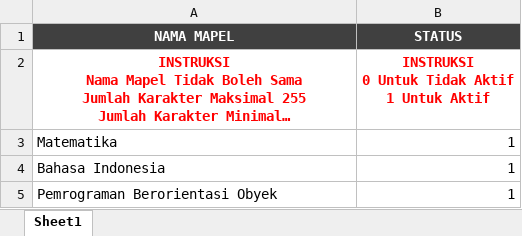
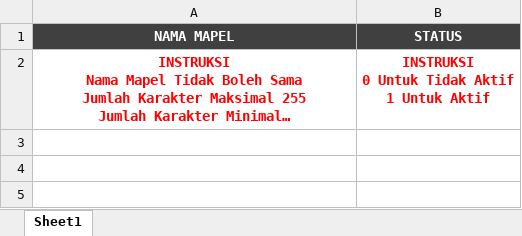
Before and after one commit to chelotasnim/AgendaKBM_WebApp, an Excel workbook: public/templates/ImporMapel.xlsx, sheet Sheet1, drawn as a sheet; long unchanged cells end in …; values as stored, in another font and other column widths than the file's, no borders; the diff names each change by its address in the sheet, - before the commit and + after, or states it on an @@ line.

Commit message:
Clean Template

```diff
--- a/public/templates/ImporMapel.xlsx (sheet Sheet1)
+++ b/public/templates/ImporMapel.xlsx (sheet Sheet1)
-row 3: Matematika | 1
-row 4: Bahasa Indonesia | 1
-row 5: Pemrograman Berorientasi Obyek | 1
```
